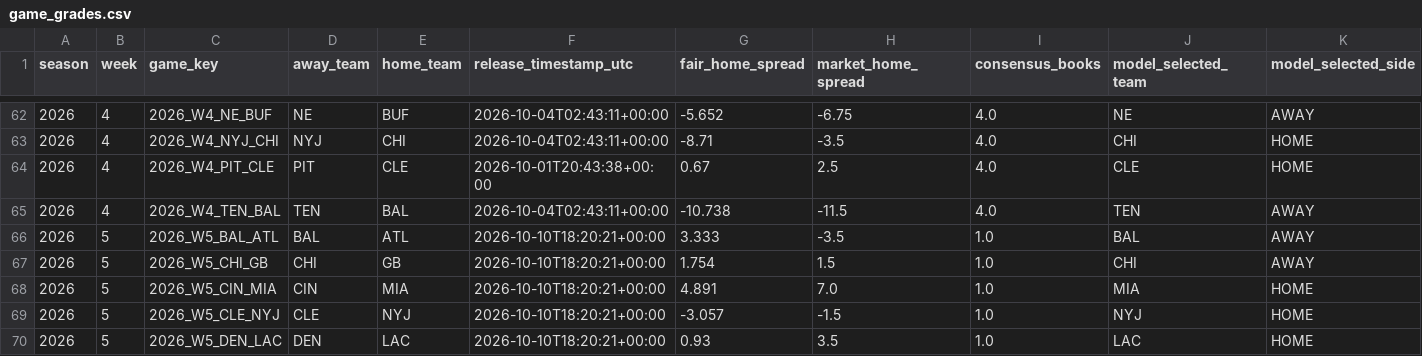
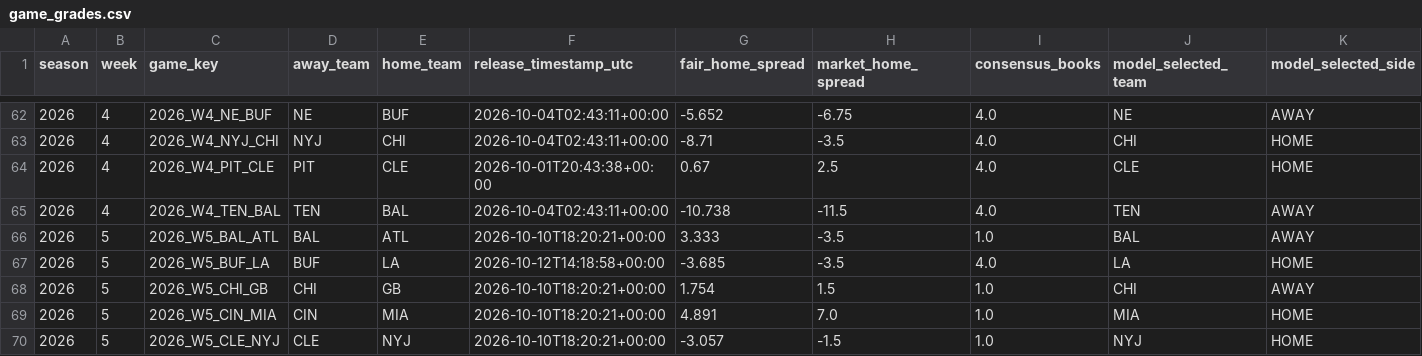
Before and after one commit to zgriesser-hue/-core-v2-nfl, a CSV file: data/tracking/game_grades.csv, drawn as a sheet; only a part is shown, gaps mark what is left out; the shorter side is filled out with more unchanged rows; rows hold the shown columns only; the diff names each change by its address in the sheet, - before the commit and + after, or states it on an @@ line.

Commit message:
data: grade games and update Core V2 ratings

```diff
--- a/data/tracking/game_grades.csv
+++ b/data/tracking/game_grades.csv
+row 67: 2026 | 5 | 2026_W5_BUF_LA | BUF | LA | 2026-10-12T14:18:58+00:00 | -3.685 | -3.5 | 4.0 | LA | HOME
```
Also changed, not shown: data/model/team_ratings_2026.csv.
